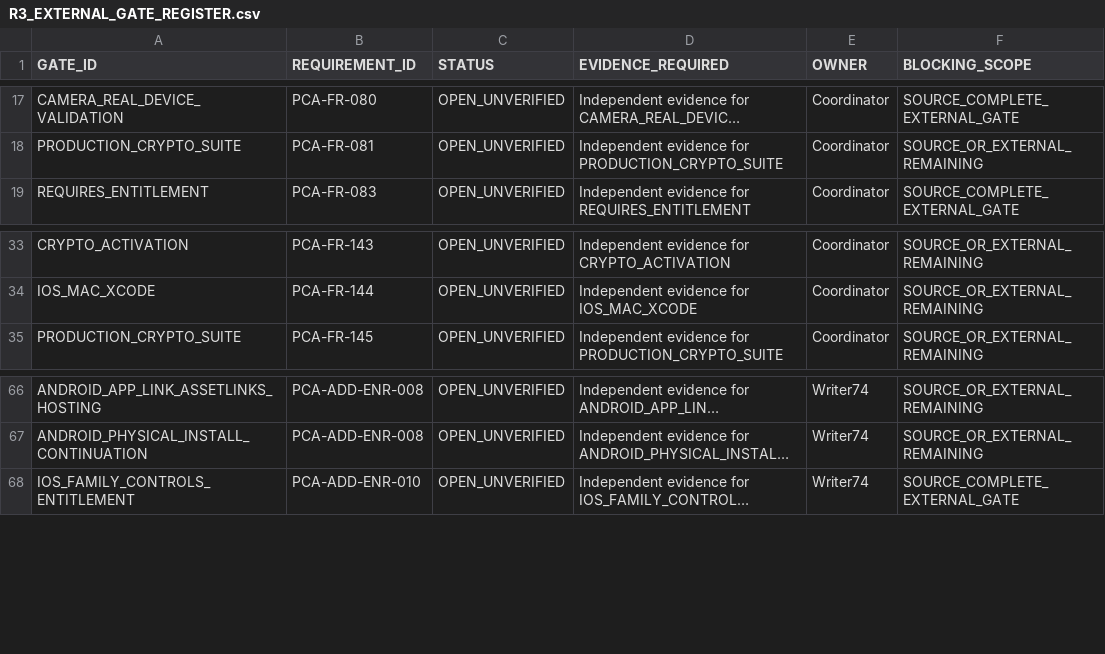
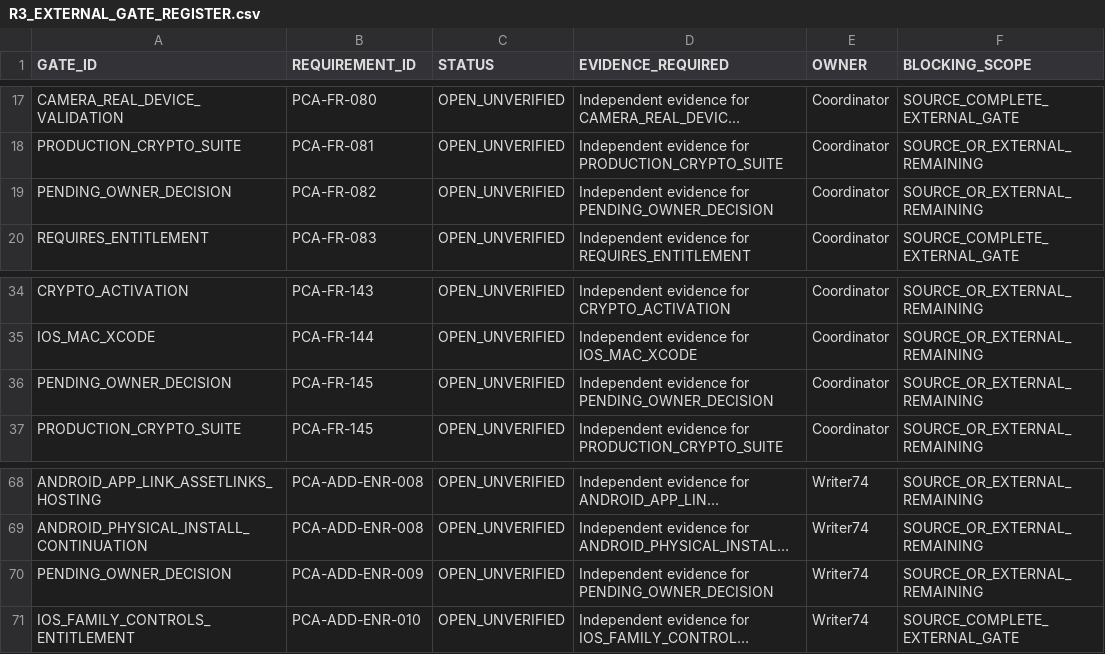
Before and after one commit to mosa-ali/PCA, a CSV file: .agent-runtime/manifests/pca-r3-final/R3_EXTERNAL_GATE_REGISTER.csv, drawn as a sheet; only a part is shown, gaps mark what is left out; long unchanged cells end in …; the diff names each change by its address in the sheet, - before the commit and + after, or states it on an @@ line.

```diff
--- a/.agent-runtime/manifests/pca-r3-final/R3_EXTERNAL_GATE_REGISTER.csv
+++ b/.agent-runtime/manifests/pca-r3-final/R3_EXTERNAL_GATE_REGISTER.csv
+row 19: PENDING_OWNER_DECISION | PCA-FR-082 | OPEN_UNVERIFIED | Independent evidence for PENDING_OWNER_DECISION | Coordinator | SOURCE_OR_EXTERNAL_REMAINING
+row 36: PENDING_OWNER_DECISION | PCA-FR-145 | OPEN_UNVERIFIED | Independent evidence for PENDING_OWNER_DECISION | Coordinator | SOURCE_OR_EXTERNAL_REMAINING
+row 70: PENDING_OWNER_DECISION | PCA-ADD-ENR-009 | OPEN_UNVERIFIED | Independent evidence for PENDING_OWNER_DECISION | Writer74 | SOURCE_OR_EXTERNAL_REMAINING
```
Also changed, not shown: .agent-runtime/manifests/pca-r3-final/R3_REQUIREMENT_AUDIT.csv, .agent-runtime/manifests/pca-r3-final/R3_SOURCE_BACKLOG.csv, 8 other files.
